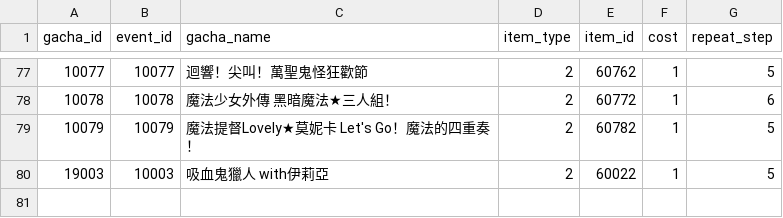
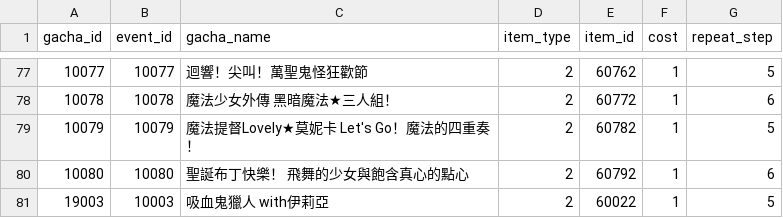
Before and after one commit to KiruyaMomochi/RediveData, a CSV file: db/csv/event_gacha_data.csv, drawn as a sheet; only a part is shown, gaps mark what is left out.

```diff
--- a/db/csv/event_gacha_data.csv
+++ b/db/csv/event_gacha_data.csv
@@ -79,2 +79,3 @@ gacha_id,event_id,gacha_name,item_type,item_id,cost,repeat_step
 10079,10079,"魔法提督Lovely★莫妮卡　Let's Go！魔法的四重奏！",2,60782,1,5
+10080,10080,"聖誕布丁快樂！ 飛舞的少女與飽含真心的點心",2,60792,1,6
 19003,10003,"吸血鬼獵人 with伊莉亞",2,60022,1,5
```
Also changed, not shown: db/csv/event_story_data.csv, db/csv/gacha_data.csv, 17 other files.
